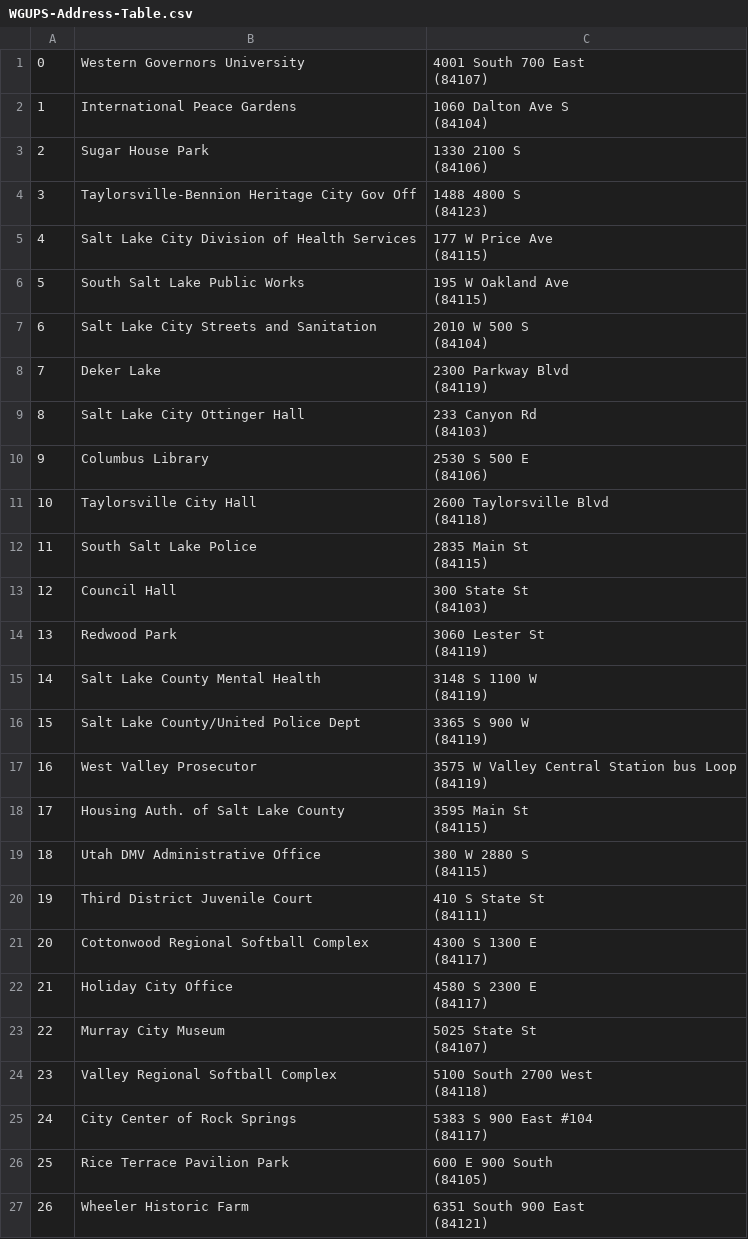
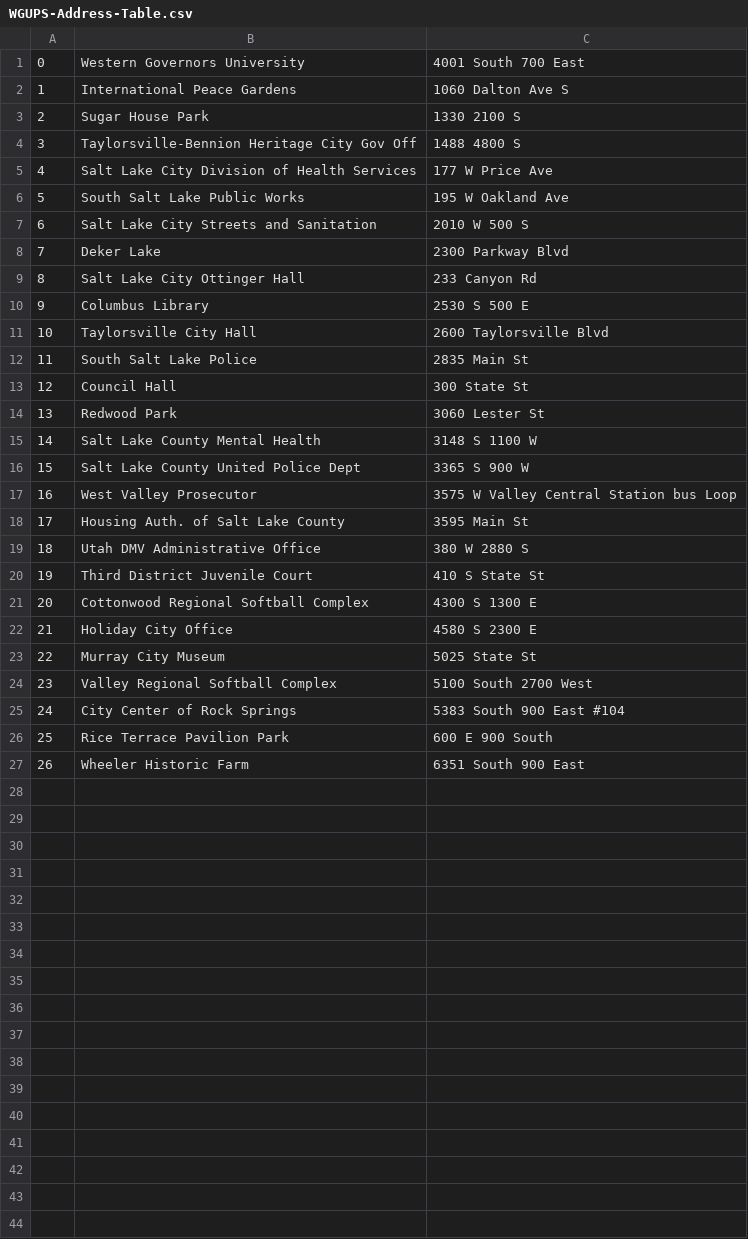
Before and after one commit to richardgalvez/mail-routing-algorithm, a CSV file: csv/WGUPS-Address-Table.csv, drawn as a sheet.

Commit message:
Algorithm implemented, verbiage updated, main program with UI implemented.

```diff
--- a/csv/WGUPS-Address-Table.csv
+++ b/csv/WGUPS-Address-Table.csv
@@ -1,54 +1,27 @@
-0,Western Governors University,"4001 South 700 East
-(84107)"
-1,International Peace Gardens," 1060 Dalton Ave S
-(84104)"
-2,Sugar House Park," 1330 2100 S
-(84106)"
-3,Taylorsville-Bennion Heritage City Gov Off," 1488 4800 S
-(84123)"
-4,Salt Lake City Division of Health Services," 177 W Price Ave
-(84115)"
-5,South Salt Lake Public Works," 195 W Oakland Ave
-(84115)"
-6,Salt Lake City Streets and Sanitation," 2010 W 500 S
-(84104)"
-7,Deker Lake," 2300 Parkway Blvd
-(84119)"
-8,Salt Lake City Ottinger Hall," 233 Canyon Rd
-(84103)"
-9,Columbus Library," 2530 S 500 E
-(84106)"
-10,Taylorsville City Hall," 2600 Taylorsville Blvd
-(84118)"
-11,South Salt Lake Police," 2835 Main St
-(84115)"
-12,Council Hall," 300 State St
-(84103)"
-13,Redwood Park," 3060 Lester St
-(84119)"
-14,Salt Lake County Mental Health," 3148 S 1100 W
-(84119)"
-15,Salt Lake County/United Police Dept," 3365 S 900 W
-(84119)"
-16,West Valley Prosecutor," 3575 W Valley Central Station bus Loop
-(84119)"
-17,Housing Auth. of Salt Lake County," 3595 Main St
-(84115)"
-18,Utah DMV Administrative Office," 380 W 2880 S
-(84115)"
-19,Third District Juvenile Court," 410 S State St
-(84111)"
-20,Cottonwood Regional Softball Complex," 4300 S 1300 E
-(84117)"
-21,Holiday City Office," 4580 S 2300 E
-(84117)"
-22,Murray City Museum," 5025 State St
-(84107)"
-23,Valley Regional Softball Complex," 5100 South 2700 West
-(84118)"
-24,City Center of Rock Springs," 5383 S 900 East #104
-(84117)"
-25,Rice Terrace Pavilion Park," 600 E 900 South
-(84105)"
-26,Wheeler Historic Farm," 6351 South 900 East
-(84121)"
+0,Western Governors University,4001 South 700 East
+1,International Peace Gardens,1060 Dalton Ave S
+2,Sugar House Park,1330 2100 S
+3,Taylorsville-Bennion Heritage City Gov Off,1488 4800 S
+4,Salt Lake City Division of Health Services,177 W Price Ave
+5,South Salt Lake Public Works,195 W Oakland Ave
+6,Salt Lake City Streets and Sanitation,2010 W 500 S
+7,Deker Lake,2300 Parkway Blvd
+8,Salt Lake City Ottinger Hall,233 Canyon Rd
+9,Columbus Library,2530 S 500 E
+10,Taylorsville City Hall,2600 Taylorsville Blvd
+11,South Salt Lake Police,2835 Main St
+12,Council Hall,300 State St
+13,Redwood Park,3060 Lester St
+14,Salt Lake County Mental Health,3148 S 1100 W
+15,Salt Lake County United Police Dept,3365 S 900 W
+16,West Valley Prosecutor,3575 W Valley Central Station bus Loop
+17,Housing Auth. of Salt Lake County,3595 Main St
+18,Utah DMV Administrative Office,380 W 2880 S
+19,Third District Juvenile Court,410 S State St
+20,Cottonwood Regional Softball Complex,4300 S 1300 E
+21,Holiday City Office,4580 S 2300 E
+22,Murray City Museum,5025 State St
+23,Valley Regional Softball Complex,5100 South 2700 West
+24,City Center of Rock Springs,5383 South 900 East #104
+25,Rice Terrace Pavilion Park,600 E 900 South
+26,Wheeler Historic Farm,6351 South 900 East
```
Also changed, not shown: csv/WGUPS-Package-File.csv, 5 other files.
